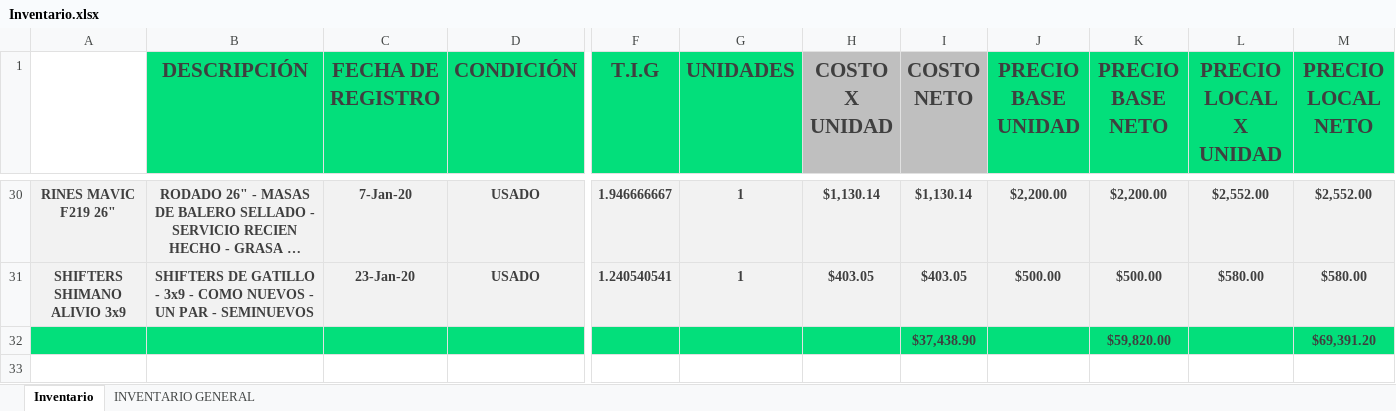
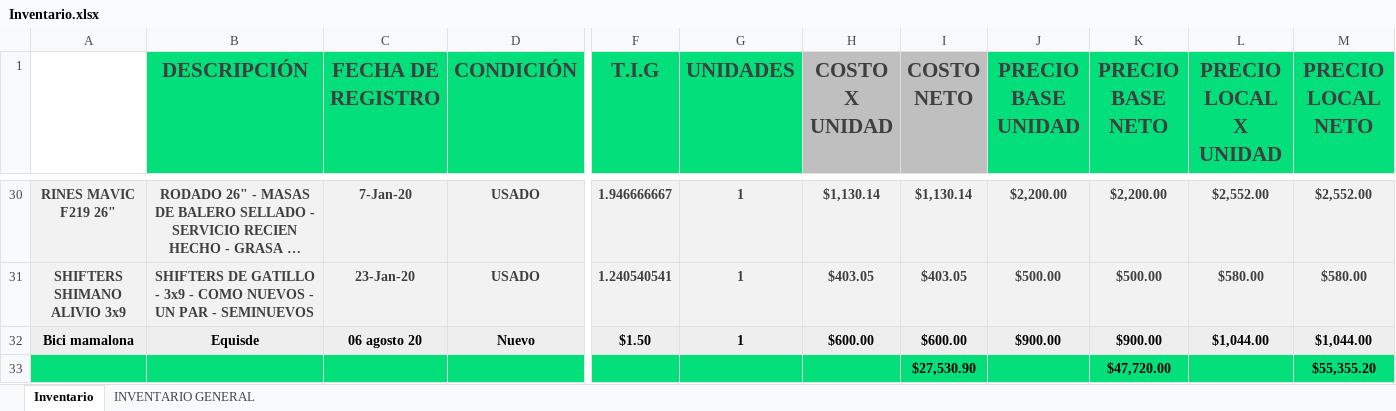
Before and after one commit to Alisbasa/EPIC-MOUNTAIN-SYSTEM, an Excel workbook: JavaApplication19/src/excel/Inventario.xlsx, sheet Inventario, drawn as a sheet; only a part is shown, gaps mark what is left out; long unchanged cells end in …; values as stored, in another font and other column widths than the file's, no borders; charts and pictures not drawn; removed rows and columns are numbered as before the commit, all else as after; rows hold the shown columns only; the diff names each change by its address in the sheet, - before the commit and + after, or states it on an @@ line.

```diff
--- a/JavaApplication19/src/excel/Inventario.xlsx (sheet Inventario)
+++ b/JavaApplication19/src/excel/Inventario.xlsx (sheet Inventario)
-row 32:  |  |  |  |  |  |  | $37,438.90 |  | $59,820.00 |  | $69,391.20
+row 32: Bici mamalona | Equisde | 06 agosto 20 | Nuevo | $1.50 | 1 | $600.00 | $600.00 | $900.00 | $900.00 | $1,044.00 | $1,044.00
+row 33:  |  |  |  |  |  |  | $27,530.90 |  | $47,720.00 |  | $55,355.20
```
Also changed, not shown: JavaApplication19/src/excel/LibrosContables.xlsx, 3 other files.
